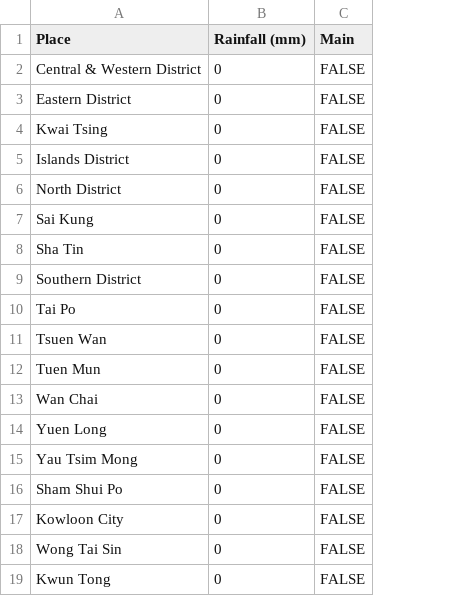
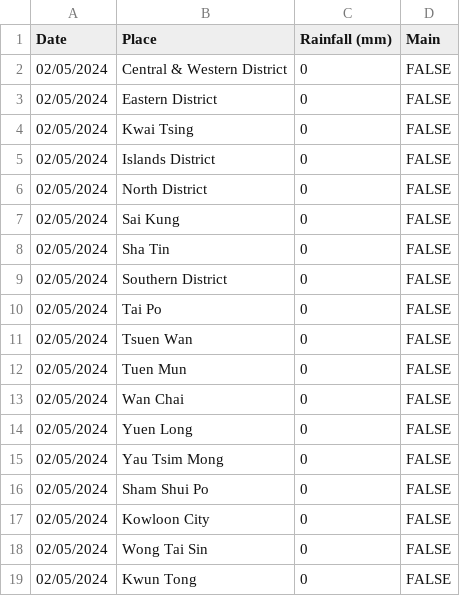
Before and after one commit to oeykevinwijaya/TIP-FloodRisk, a CSV file: backend/data/currentrain.csv, drawn as a sheet; the diff names each change by its address in the sheet, - before the commit and + after, or states it on an @@ line.

```diff
--- a/backend/data/currentrain.csv
+++ b/backend/data/currentrain.csv
+column A (Date), rows 2-19: all 02/05/2024
```
Also changed, not shown: backend/data/9dforecast.csv, backend/data/currenttemp.csv, 5 other files.
